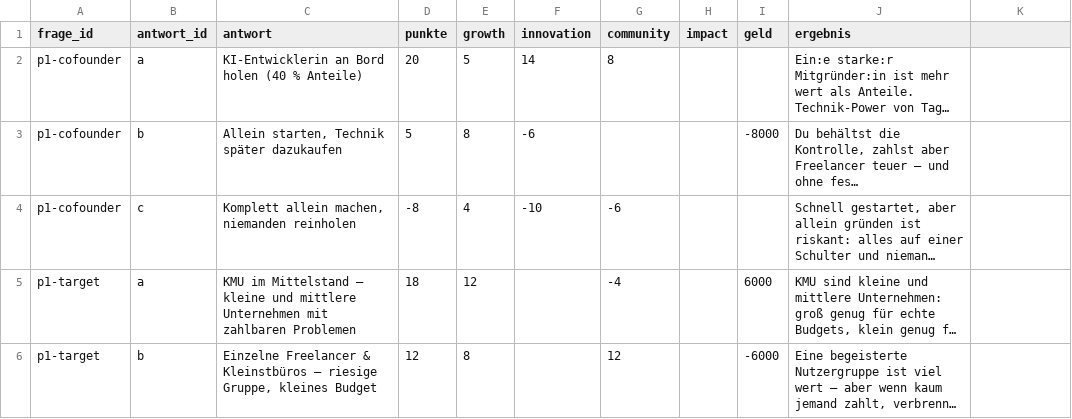
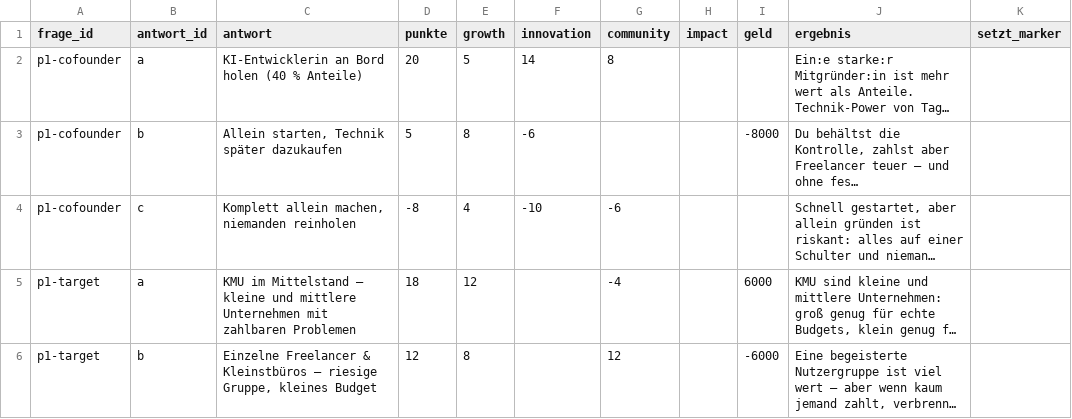
Before and after one commit to tbmn1996/founders-run, a TSV file: startup-simulation/content/antworten.tsv, drawn as a sheet; only a part is shown; long unchanged cells end in …; the diff names each change by its address in the sheet, - before the commit and + after, or states it on an @@ line.

Commit message:
S4a: Marker schema and validator

```diff
--- a/startup-simulation/content/antworten.tsv
+++ b/startup-simulation/content/antworten.tsv
-K1: (empty)
+K1: setzt_marker
```
Also changed, not shown: startup-simulation/content/events.tsv, startup-simulation/content/fragen.tsv, 3 other files.
